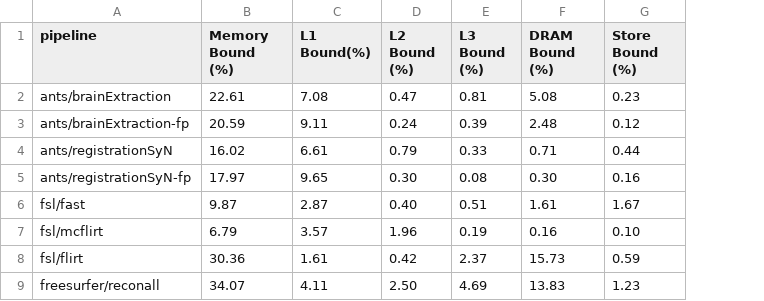
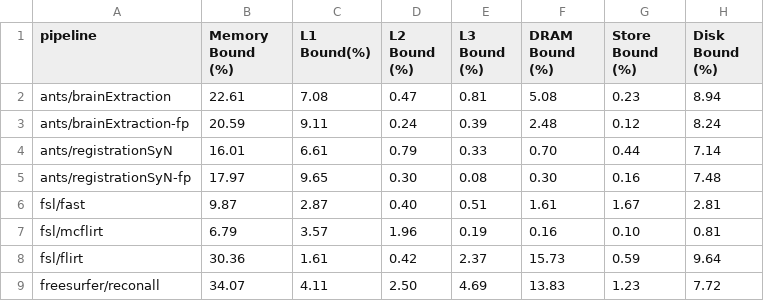
Before and after one commit to mathdugre/mri-bottleneck, a CSV file: paper/tables/memory_bound.csv, drawn as a sheet; the diff names each change by its address in the sheet, - before the commit and + after, or states it on an @@ line.

```diff
--- a/paper/tables/memory_bound.csv
+++ b/paper/tables/memory_bound.csv
+column H (Disk Bound (%)), rows 2-9: 8.94 | 8.24 | 7.14 | 7.48 | 2.81 | 0.81 | 9.64 | 7.72
-B4 (Memory Bound (%)): 16.02
+B4 (Memory Bound (%)): 16.01
-F4 (DRAM Bound (%)): 0.71
+F4 (DRAM Bound (%)): 0.70
```
Also changed, not shown: 4 other files.
